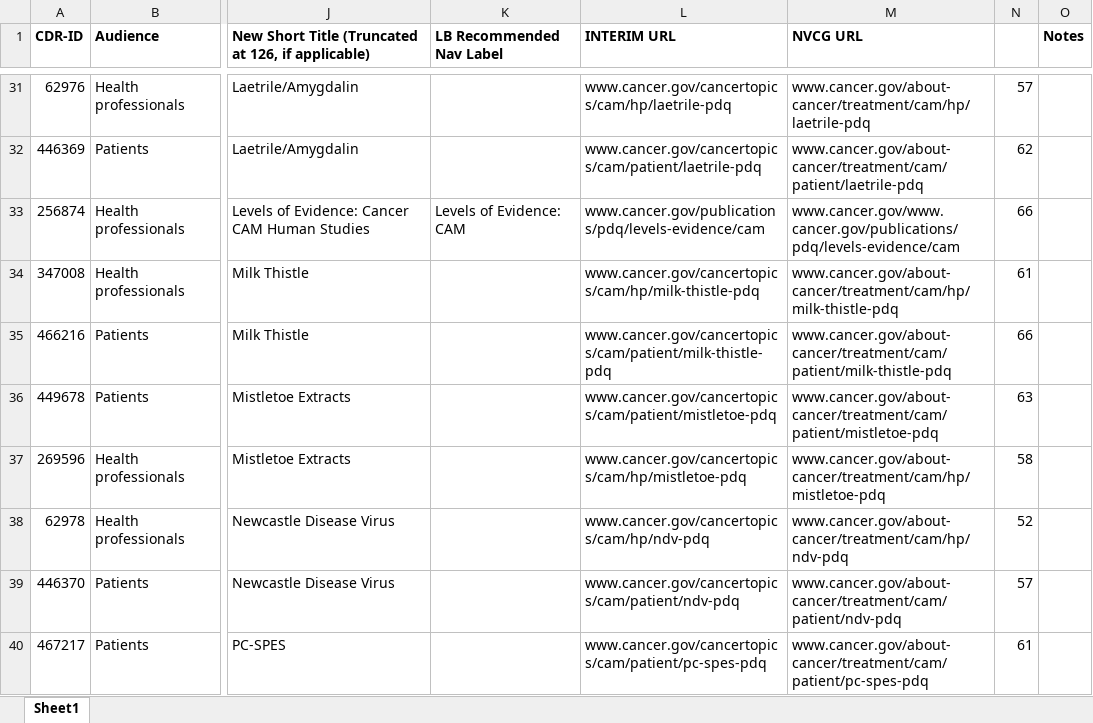
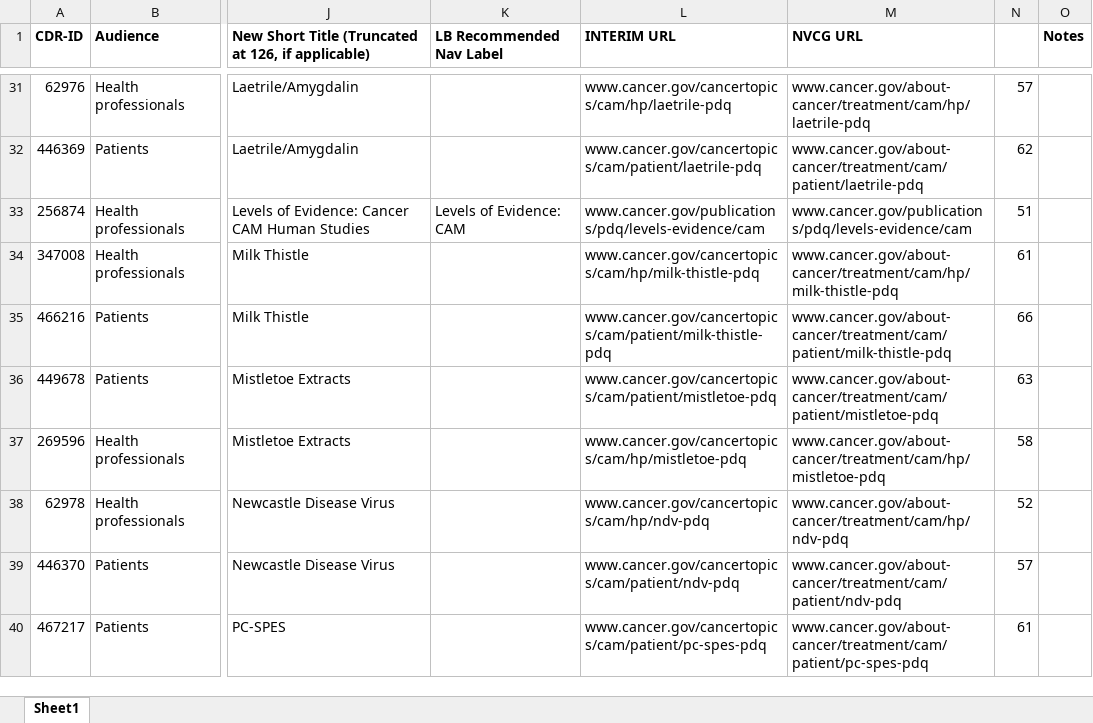
Before and after one commit to NCIOCPL/wcms-daisy, an Excel workbook: Daisy-xls/PDQ-Titles-URLs.xlsx, sheet Sheet1, drawn as a sheet; only a part is shown, gaps mark what is left out; values as stored, in another font and other column widths than the file's, no borders; the diff covers the shown part only; the diff names each change by its address in the sheet, - before the commit and + after, or states it on an @@ line.

```diff
--- a/Daisy-xls/PDQ-Titles-URLs.xlsx (sheet Sheet1)
+++ b/Daisy-xls/PDQ-Titles-URLs.xlsx (sheet Sheet1)
-M33 (NVCG URL): www.cancer.gov/www.cancer.gov/publications/pdq/levels-evidence/cam
+M33 (NVCG URL): www.cancer.gov/publications/pdq/levels-evidence/cam
-N33: 66
+N33: 51
```
Also changed, not shown: 4 edited cells elsewhere in this sheet.
